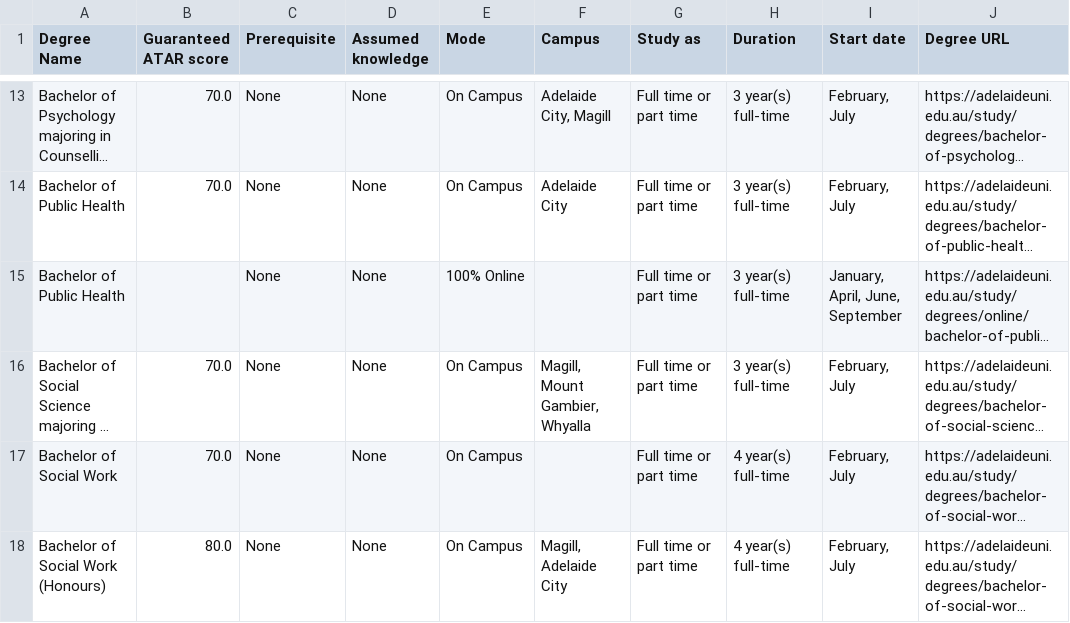
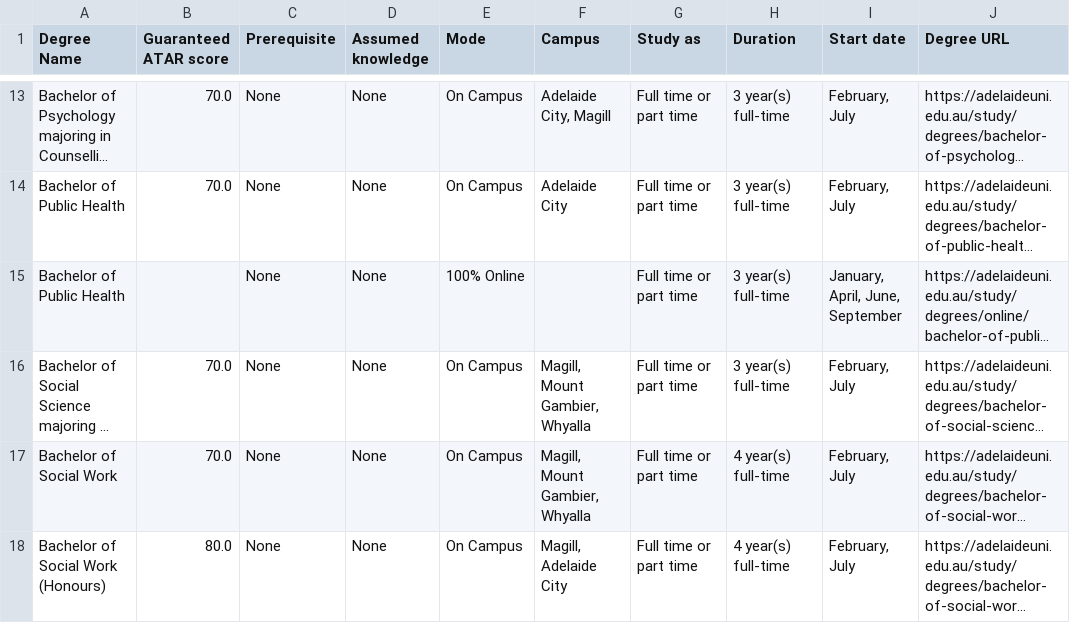
Before and after one commit to WH-Ng/degree-dashboard, a CSV file: AU_psychology_social-work_degrees_2026.csv, drawn as a sheet; only a part is shown, gaps mark what is left out; long unchanged cells end in …; the diff names each change by its address in the sheet, - before the commit and + after, or states it on an @@ line.

```diff
--- a/AU_psychology_social-work_degrees_2026.csv
+++ b/AU_psychology_social-work_degrees_2026.csv
-F17 (Campus): (empty)
+F17 (Campus): Magill, Mount Gambier, Whyalla
```
Also changed, not shown: 1 other file.
